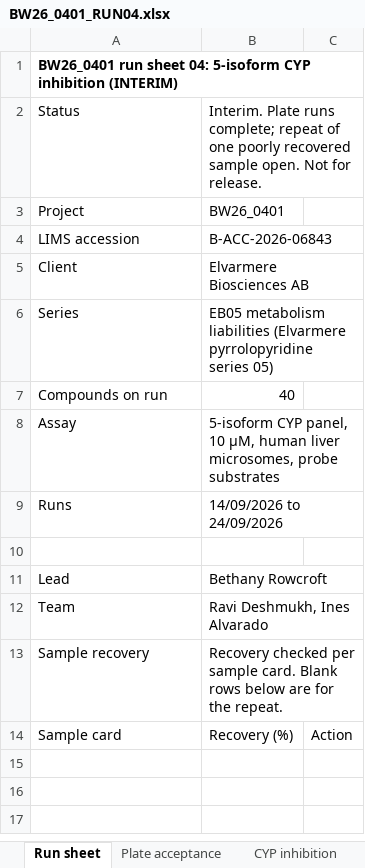
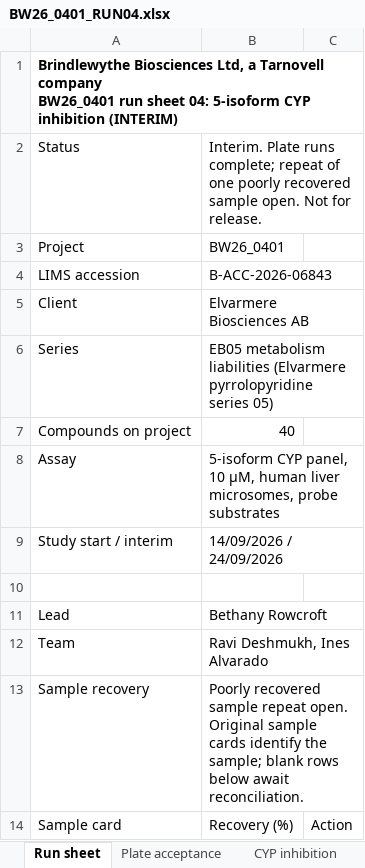
Before and after one commit to 60xAI/portco-mock-dataset, an Excel workbook: output/archive/BrindlewytheData/Studies/2026/BW26_0401/Run_sheets/BW26_0401_RUN04.xlsx, sheet Run sheet, drawn as a sheet; values as stored, in another font and other column widths than the file's, no borders; removed rows and columns are numbered as before the commit, all else as after; ↵ is a line break in a cell; the diff names each change by its address in the sheet, - before the commit and + after, or states it on an @@ line.

```diff
--- a/output/archive/BrindlewytheData/Studies/2026/BW26_0401/Run_sheets/BW26_0401_RUN04.xlsx (sheet Run sheet)
+++ b/output/archive/BrindlewytheData/Studies/2026/BW26_0401/Run_sheets/BW26_0401_RUN04.xlsx (sheet Run sheet)
-A1: BW26_0401 run…
+A1: Brindlewythe Biosciences Ltd, a Tarnovell company ↵ BW26_0401 run…
-A7: Compounds on run
+A7: Compounds on project
-row 9: Runs | 14/09/2026 to 24/09/2026
+row 9: Study start / interim | 14/09/2026 / 24/09/2026
-B13: Recovery checked per sample card. Blank rows below are for the repeat.
+B13: Poorly recovered sample repeat open. Original sample cards identify the sample; blank rows below await reconciliation.
```
Also changed, not shown: sheet Plate acceptance, sheet Interim summary, sheet CYP inhibition, 1 other file.
